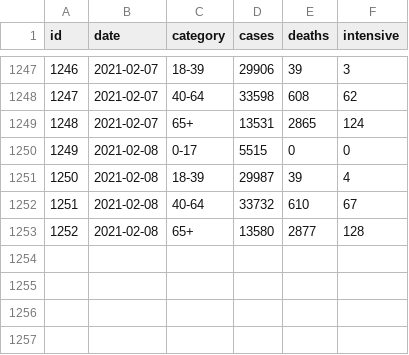
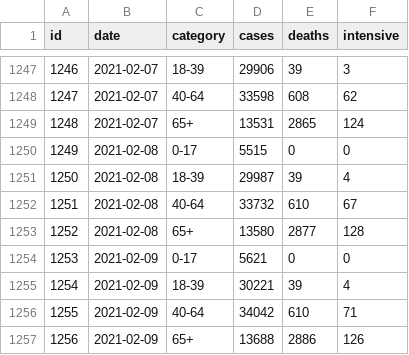
Before and after one commit to akritiko/covid19gr, a CSV file: data/csv/demography_men_details.csv, drawn as a sheet; only a part is shown, gaps mark what is left out; the diff names each change by its address in the sheet, - before the commit and + after, or states it on an @@ line.

```diff
--- a/data/csv/demography_men_details.csv
+++ b/data/csv/demography_men_details.csv
+row 1254: 1253 | 2021-02-09 | 0-17 | 5621 | 0 | 0
+row 1255: 1254 | 2021-02-09 | 18-39 | 30221 | 39 | 4
+row 1256: 1255 | 2021-02-09 | 40-64 | 34042 | 610 | 71
+row 1257: 1256 | 2021-02-09 | 65+ | 13688 | 2886 | 126
```
Also changed, not shown: data/csv/demography_total_details.csv, data/csv/greece_cases_v2.csv, 28 other files.
